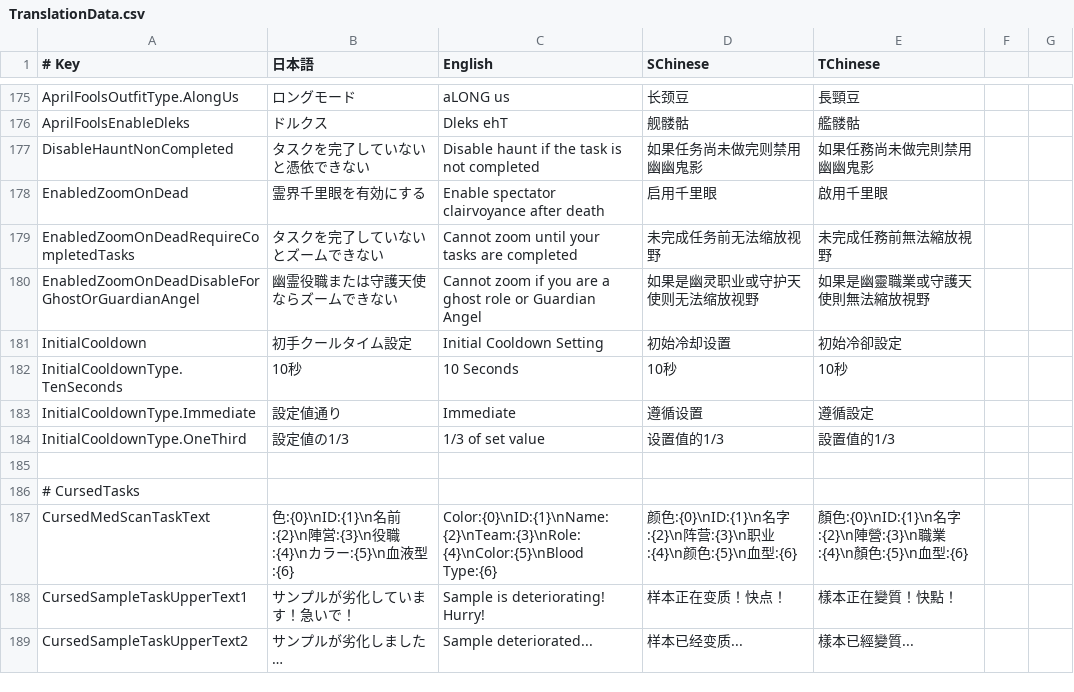
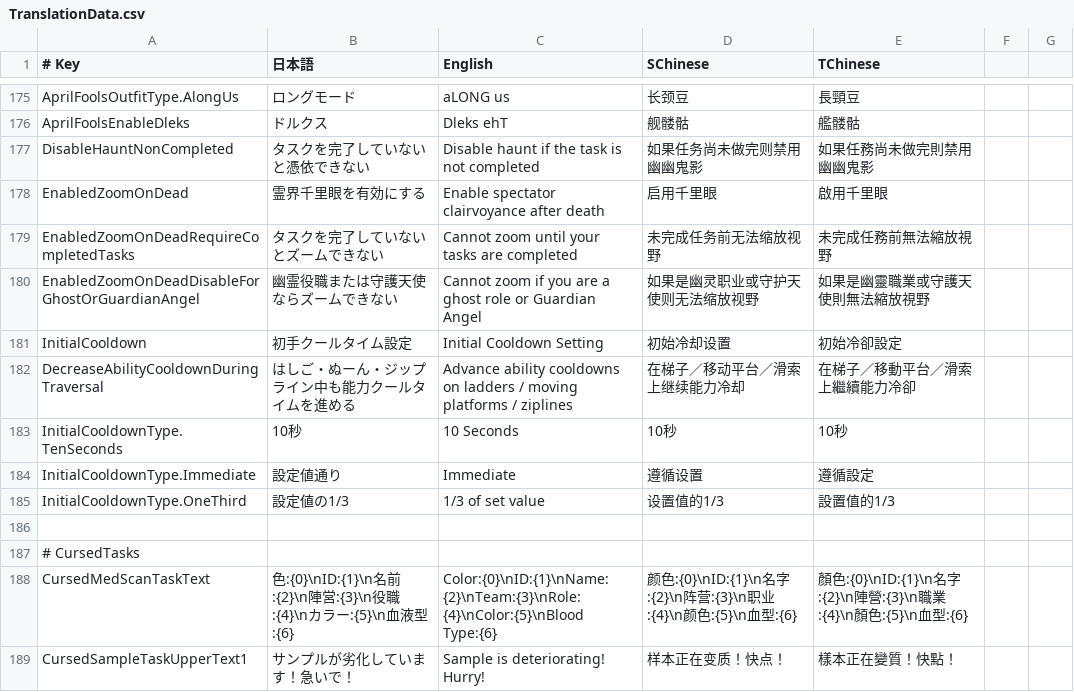
Before and after one commit to SuperNewRoles/SuperNewRoles, a CSV file: SuperNewRoles/Resources/TranslationData.csv, drawn as a sheet; only a part is shown, gaps mark what is left out; the shorter side is filled out with more unchanged rows; the diff names each change by its address in the sheet, - before the commit and + after, or states it on an @@ line.

```diff
--- a/SuperNewRoles/Resources/TranslationData.csv
+++ b/SuperNewRoles/Resources/TranslationData.csv
+row 182: DecreaseAbilityCooldownDuringTraversal | はしご・ぬーん・ジップライン中も能力クールタイムを進める | Advance ability cooldowns on ladders / moving platforms / ziplines | 在梯子／移动平台／滑索上继续能力冷却 | 在梯子／移動平台／滑索上繼續能力冷卻
```
Also changed, not shown: 3 other files.
